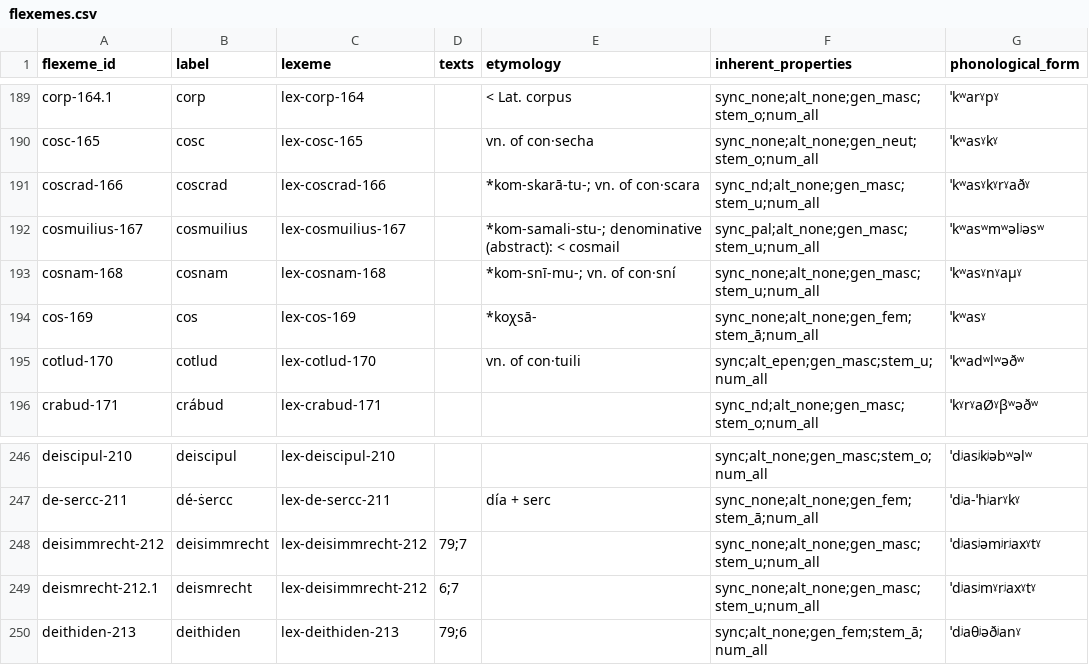
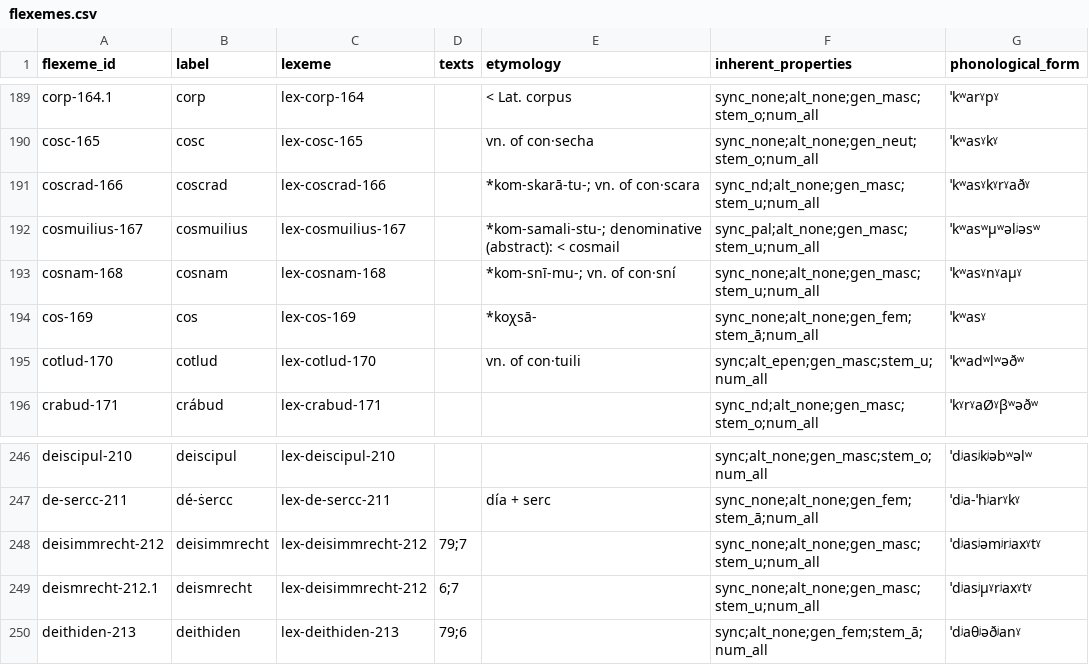
Before and after one commit to cormacanderson/Goidelex, a CSV file: flexemes.csv, drawn as a sheet; only a part is shown, gaps mark what is left out.

Commit message:
Update flexemes.csv

```diff
--- a/flexemes.csv
+++ b/flexemes.csv
@@ -191,3 +191,3 @@ cosc-165,cosc,lex-cosc-165,,vn. of con·secha,sync_none;alt_none;gen_neut;stem_o
 coscrad-166,coscrad,lex-coscrad-166,,*kom-skarā-tu-; vn. of con·scara,sync_nd;alt_none;gen_masc;stem_u;num_all,ˈkʷasˠkˠrˠaðˠ
-cosmuilius-167,cosmuilius,lex-cosmuilius-167,,*kom-samali-stu-; denominative (abstract): < cosmail,sync_pal;alt_none;gen_masc;stem_u;num_all,ˈkʷasʷmʷəlʲəsʷ
+cosmuilius-167,cosmuilius,lex-cosmuilius-167,,*kom-samali-stu-; denominative (abstract): < cosmail,sync_pal;alt_none;gen_masc;stem_u;num_all,ˈkʷasʷμʷəlʲəsʷ
 cosnam-168,cosnam,lex-cosnam-168,,*kom-snī-mu-; vn. of con·sní,sync_none;alt_none;gen_masc;stem_u;num_all,ˈkʷasˠnˠaμˠ
@@ -248,3 +248,3 @@ de-sercc-211,dé-ṡercc,lex-de-sercc-211,,día + serc,sync_none;alt_none;gen_fe
 deisimmrecht-212,deisimmrecht,lex-deisimmrecht-212,79;7,,sync_none;alt_none;gen_masc;stem_u;num_all,ˈdʲasʲəmʲrʲaxˠtˠ
-deismrecht-212.1,deismrecht,lex-deisimmrecht-212,6;7,,sync_none;alt_none;gen_masc;stem_u;num_all,ˈdʲasʲmˠrʲaxˠtˠ
+deismrecht-212.1,deismrecht,lex-deisimmrecht-212,6;7,,sync_none;alt_none;gen_masc;stem_u;num_all,ˈdʲasʲμˠrʲaxˠtˠ
 deithiden-213,deithiden,lex-deithiden-213,79;6,,sync;alt_none;gen_fem;stem_ā;num_all,ˈdʲaθʲəðʲanˠ
```
